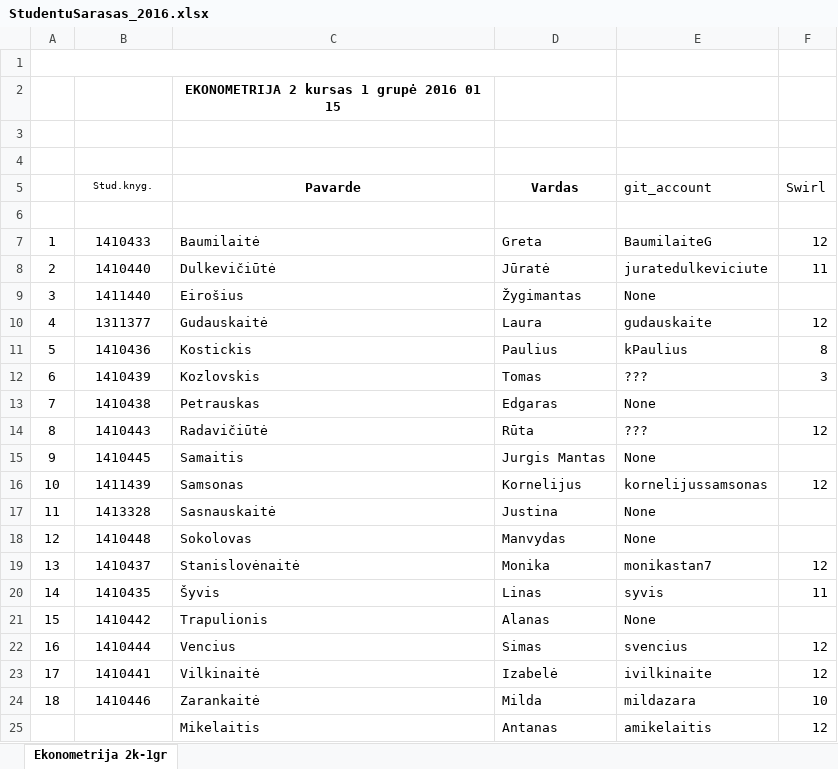
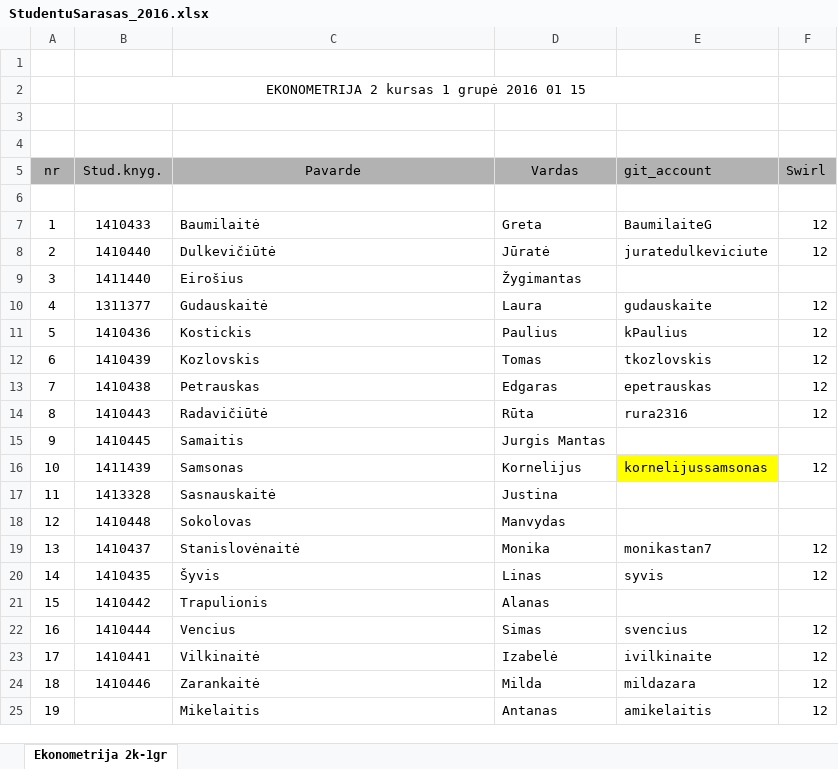
Before and after one commit to BaumilaiteG/Econometrics-6, an Excel workbook: StudentuSarasas_2016.xlsx, sheet Ekonometrija 2k-1gr, drawn as a sheet; values as stored, in another font and other column widths than the file's, no borders; removed rows and columns are numbered as before the commit, all else as after; the diff names each change by its address in the sheet, - before the commit and + after, or states it on an @@ line.

```diff
--- a/StudentuSarasas_2016.xlsx (sheet Ekonometrija 2k-1gr)
+++ b/StudentuSarasas_2016.xlsx (sheet Ekonometrija 2k-1gr)
-A1:D1 merged
-row 2:  |  | EKONOMETRIJA 2 kursas 1 grupė 2016 01 15
+row 2:  | EKONOMETRIJA 2 kursas 1 grupė 2016 01 15
-A5: (empty)
+A5: nr
-A5:F5 fill: none
+A5:F5 fill: #B2B2B2
@@ B5 text size: larger @@
-C5:D5 bold: on
+C5:D5 bold: off
-F8 (Swirl): 11
+F8 (Swirl): 12
-E9 (git_account): None
+E9 (git_account): (empty)
-F11 (Swirl): 8
+F11 (Swirl): 12
-E12 (git_account): ???
+E12 (git_account): tkozlovskis
-F12 (Swirl): 3
+F12 (Swirl): 12
-E13 (git_account): None
+E13 (git_account): epetrauskas
-F13 (Swirl): (empty)
+F13 (Swirl): 12
-E14 (git_account): ???
+E14 (git_account): rura2316
-E15 (git_account): None
+E15 (git_account): (empty)
-E16 fill: none
+E16 fill: #FFFF00
-E17:E18 (git_account): None
+E17:E18 (git_account): (empty)
-F20 (Swirl): 11
+F20 (Swirl): 12
-E21 (git_account): None
+E21 (git_account): (empty)
-F24 (Swirl): 10
+F24 (Swirl): 12
-A25 (nr): (empty)
+A25 (nr): 19
```
Also changed, not shown: 8 other files.
